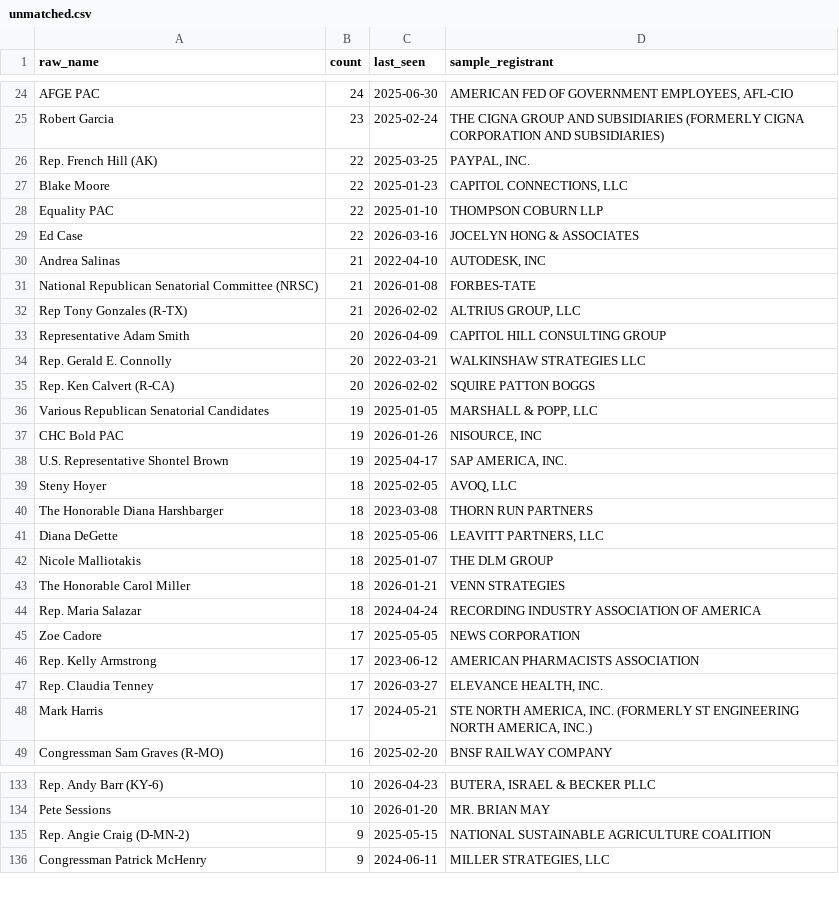
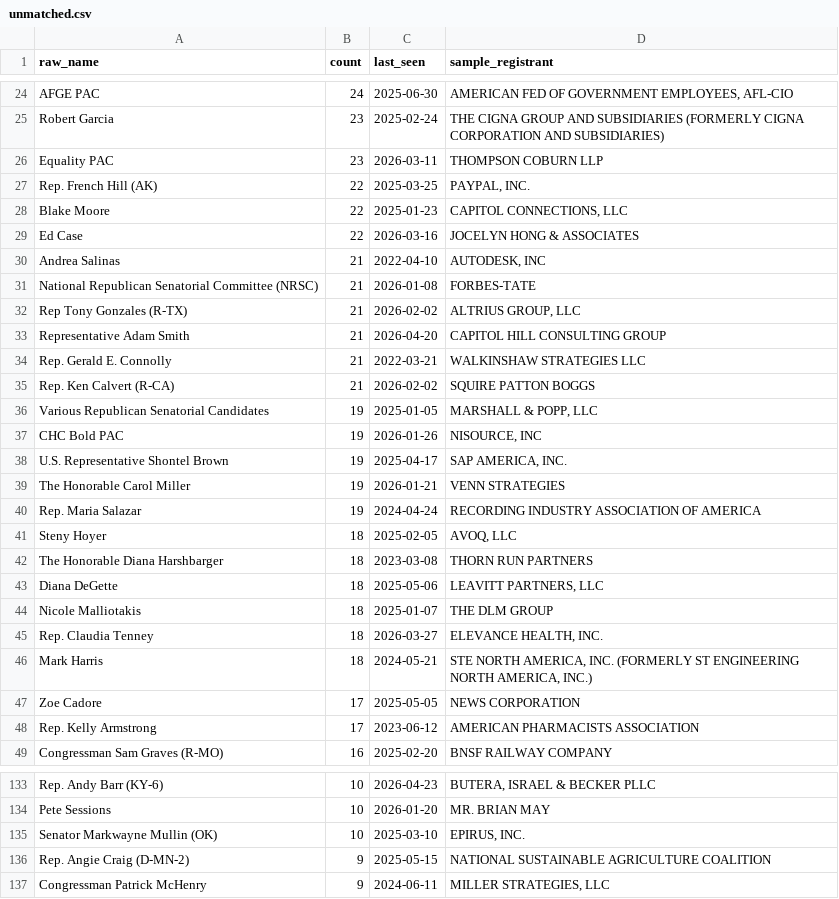
Before and after one commit to wdparker93/lobbyist-donation-tracker, a CSV file: data/unmatched.csv, drawn as a sheet; only a part is shown, gaps mark what is left out; the diff covers the shown part only.

```diff
--- a/data/unmatched.csv
+++ b/data/unmatched.csv
@@ -33,2 +33,3 @@ AFGE PAC,24,2025-06-30,"AMERICAN FED OF GOVERNMENT EMPLOYEES, AFL-CIO
 Robert Garcia,23,2025-02-24,THE CIGNA GROUP AND SUBSIDIARIES (FORMERLY CIGNA CORPORATION AND SUBSIDIARIES)
+Equality PAC,23,2026-03-11,THOMPSON COBURN LLP
 Rep. French Hill (AK),22,2025-03-25,"PAYPAL, INC.
@@ -37,3 +38,2 @@ Blake Moore,22,2025-01-23,"CAPITOL CONNECTIONS, LLC
 "
-Equality PAC,22,2025-01-10,THOMPSON COBURN LLP
 Ed Case,22,2026-03-16,JOCELYN HONG & ASSOCIATES
@@ -44,5 +44,5 @@ Rep Tony Gonzales (R-TX),21,2026-02-02,"ALTRIUS GROUP, LLC
 "
-Representative Adam Smith,20,2026-04-09,CAPITOL HILL CONSULTING GROUP
-Rep. Gerald E. Connolly,20,2022-03-21,WALKINSHAW STRATEGIES LLC
-Rep. Ken Calvert (R-CA),20,2026-02-02,SQUIRE PATTON BOGGS
+Representative Adam Smith,21,2026-04-20,CAPITOL HILL CONSULTING GROUP
+Rep. Gerald E. Connolly,21,2022-03-21,WALKINSHAW STRATEGIES LLC
+Rep. Ken Calvert (R-CA),21,2026-02-02,SQUIRE PATTON BOGGS
 Various Republican Senatorial Candidates,19,2025-01-05,"MARSHALL & POPP, LLC
@@ -53,2 +53,4 @@ U.S. Representative Shontel Brown,19,2025-04-17,"SAP AMERICA, INC.
 "
+The Honorable Carol Miller,19,2026-01-21,VENN STRATEGIES
+Rep. Maria Salazar,19,2024-04-24,RECORDING INDUSTRY ASSOCIATION OF AMERICA
 Steny Hoyer,18,2025-02-05,"AVOQ, LLC
@@ -59,10 +61,8 @@ Diana DeGette,18,2025-05-06,"LEAVITT PARTNERS, LLC
 Nicole Malliotakis,18,2025-01-07,THE DLM GROUP
-The Honorable Carol Miller,18,2026-01-21,VENN STRATEGIES
-Rep. Maria Salazar,18,2024-04-24,RECORDING INDUSTRY ASSOCIATION OF AMERICA
+Rep. Claudia Tenney,18,2026-03-27,"ELEVANCE HEALTH, INC.
+"
+Mark Harris,18,2024-05-21,"STE NORTH AMERICA, INC. (FORMERLY ST ENGINEERING NORTH AMERICA, INC.)
+"
 Zoe Cadore,17,2025-05-05,NEWS CORPORATION
 Rep. Kelly Armstrong,17,2023-06-12,AMERICAN PHARMACISTS ASSOCIATION
-Rep. Claudia Tenney,17,2026-03-27,"ELEVANCE HEALTH, INC.
-"
-Mark Harris,17,2024-05-21,"STE NORTH AMERICA, INC. (FORMERLY ST ENGINEERING NORTH AMERICA, INC.)
-"
 Congressman Sam Graves (R-MO),16,2025-02-20,BNSF RAILWAY COMPANY
@@ -180,2 +180,4 @@ Rep. Andy Barr (KY-6),10,2026-04-23,"BUTERA, ISRAEL & BECKER PLLC
 Pete Sessions,10,2026-01-20,MR. BRIAN MAY
+Senator Markwayne Mullin (OK),10,2025-03-10,"EPIRUS, INC.
+"
 Rep. Angie Craig (D-MN-2),9,2025-05-15,NATIONAL SUSTAINABLE AGRICULTURE COALITION
```
Also changed, not shown: 12 added rows, 13 removed rows and 1 edited cell elsewhere in this file, public/data/contributions.csv, 2 other files.
